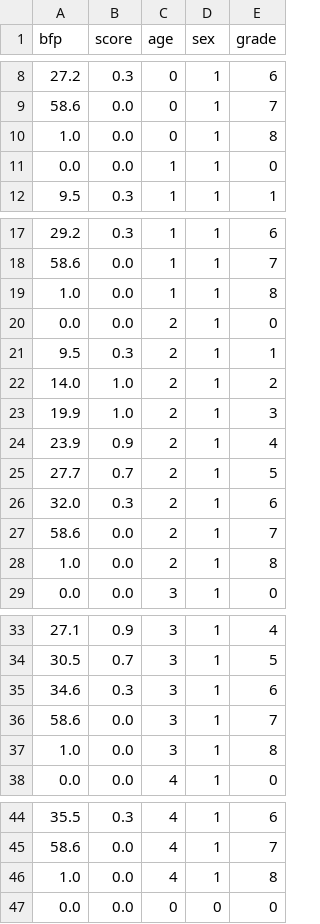
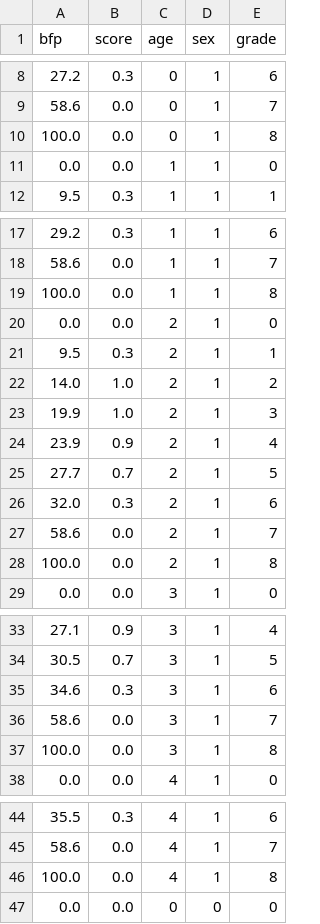
Before and after one commit to zivahealth/ziva_bmi_algorithm, a CSV file: data/processed/scoring_data.csv, drawn as a sheet; only a part is shown, gaps mark what is left out; the diff covers the shown part only.

Commit message:
Update scoring algorithm numbers

```diff
--- a/data/processed/scoring_data.csv
+++ b/data/processed/scoring_data.csv
@@ -9,3 +9,3 @@ bfp,score,age,sex,grade
 58.6,0.0,0,1,7
-1.0,0.0,0,1,8
+100.0,0.0,0,1,8
 0.0,0.0,1,1,0
@@ -18,3 +18,3 @@ bfp,score,age,sex,grade
 58.6,0.0,1,1,7
-1.0,0.0,1,1,8
+100.0,0.0,1,1,8
 0.0,0.0,2,1,0
@@ -27,3 +27,3 @@ bfp,score,age,sex,grade
 58.6,0.0,2,1,7
-1.0,0.0,2,1,8
+100.0,0.0,2,1,8
 0.0,0.0,3,1,0
@@ -36,3 +36,3 @@ bfp,score,age,sex,grade
 58.6,0.0,3,1,7
-1.0,0.0,3,1,8
+100.0,0.0,3,1,8
 0.0,0.0,4,1,0
@@ -45,3 +45,3 @@ bfp,score,age,sex,grade
 58.6,0.0,4,1,7
-1.0,0.0,4,1,8
+100.0,0.0,4,1,8
 0.0,0.0,0,0,0
```
Also changed, not shown: 5 edited cells elsewhere in this file, 3 other files.
